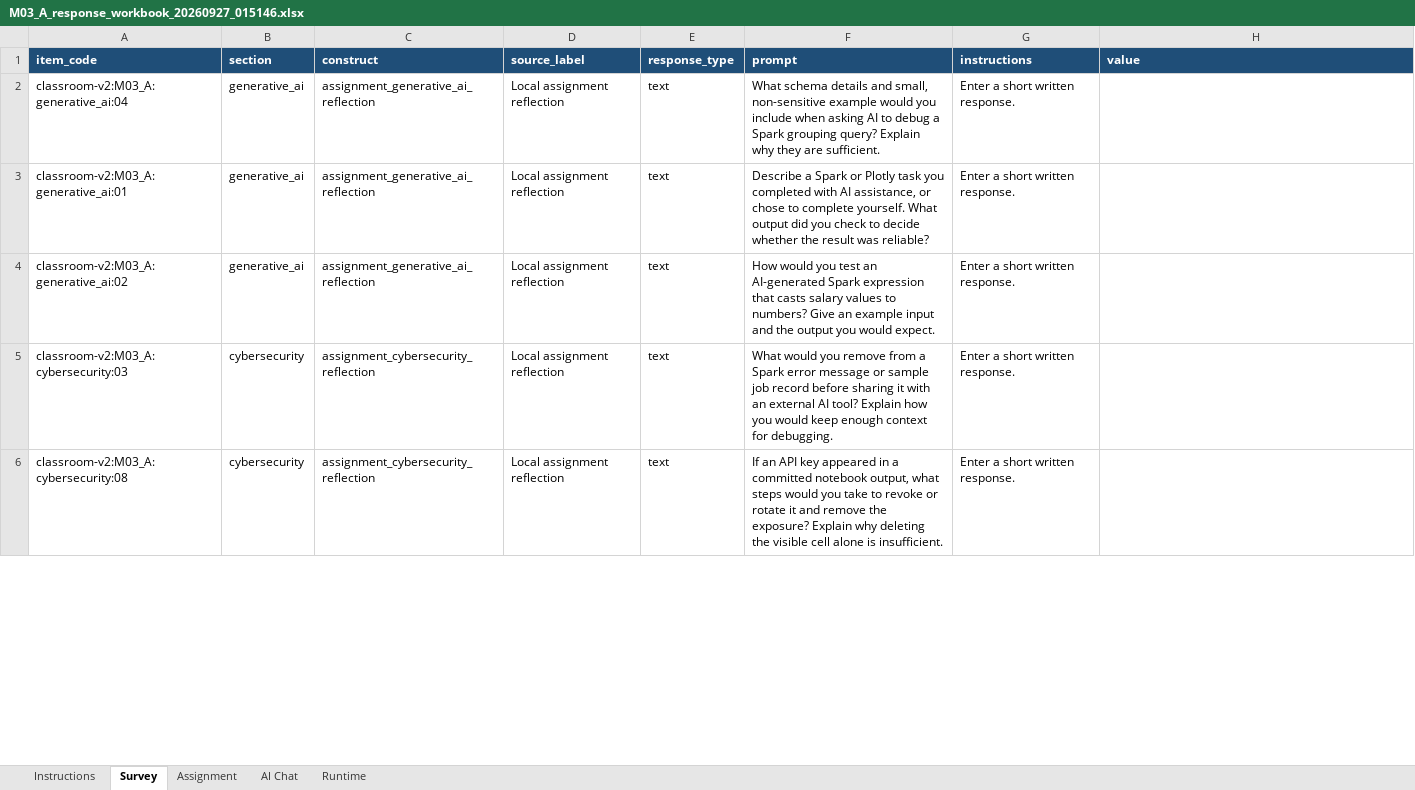
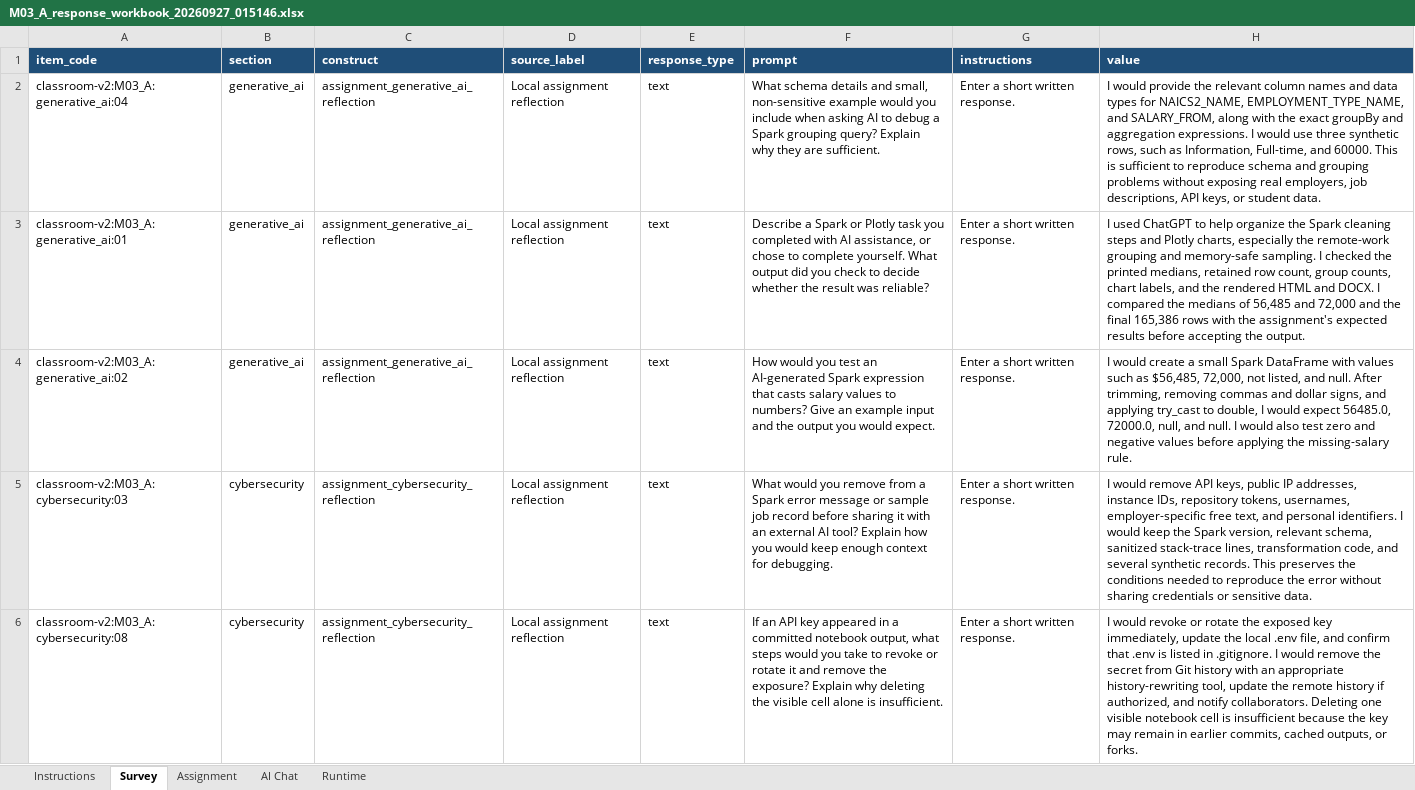
Before and after one commit to jz116/lab03-jz116, an Excel workbook: M03_A_response_workbook_20260927_015146.xlsx, sheet Survey, drawn as a sheet; only a part is shown; values as stored, in another font and other column widths than the file's, no borders; the diff covers the shown part only; the diff names each change by its address in the sheet, - before the commit and + after, or states it on an @@ line.

```diff
--- a/M03_A_response_workbook_20260927_015146.xlsx (sheet Survey)
+++ b/M03_A_response_workbook_20260927_015146.xlsx (sheet Survey)
-H2 (value): (empty)
+H2 (value): I would provide the relevant column names and data types for NAICS2_NAME, EMPLOYMENT_TYPE_NAME, and SALARY_FROM, along with the exact groupBy and aggregation expressions. I would use three synthetic rows, such as Information, Full-time, and 60000. This is sufficient to reproduce schema and grouping problems without exposing real employers, job descriptions, API keys, or student data.
-H3 (value): (empty)
+H3 (value): I used ChatGPT to help organize the Spark cleaning steps and Plotly charts, especially the remote-work grouping and memory-safe sampling. I checked the printed medians, retained row count, group counts, chart labels, and the rendered HTML and DOCX. I compared the medians of 56,485 and 72,000 and the final 165,386 rows with the assignment's expected results before accepting the output.
-H4 (value): (empty)
+H4 (value): I would create a small Spark DataFrame with values such as $56,485, 72,000, not listed, and null. After trimming, removing commas and dollar signs, and applying try_cast to double, I would expect 56485.0, 72000.0, null, and null. I would also test zero and negative values before applying the missing-salary rule.
-H5 (value): (empty)
+H5 (value): I would remove API keys, public IP addresses, instance IDs, repository tokens, usernames, employer-specific free text, and personal identifiers. I would keep the Spark version, relevant schema, sanitized stack-trace lines, transformation code, and several synthetic records. This preserves the conditions needed to reproduce the error without sharing credentials or sensitive data.
-H6 (value): (empty)
+H6 (value): I would revoke or rotate the exposed key immediately, update the local .env file, and confirm that .env is listed in .gitignore. I would remove the secret from Git history with an appropriate history-rewriting tool, update the remote history if authorized, and notify collaborators. Deleting one visible notebook cell is insufficient because the key may remain in earlier commits, cached outputs, or forks.
```
Also changed, not shown: 4 edited cells elsewhere in this sheet, sheet Assignment, sheet AI Chat.
